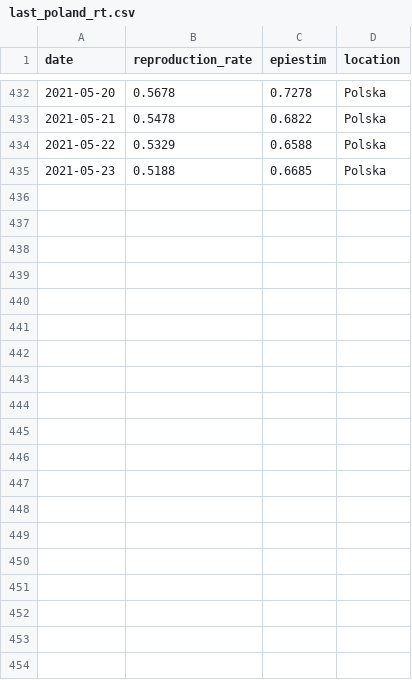
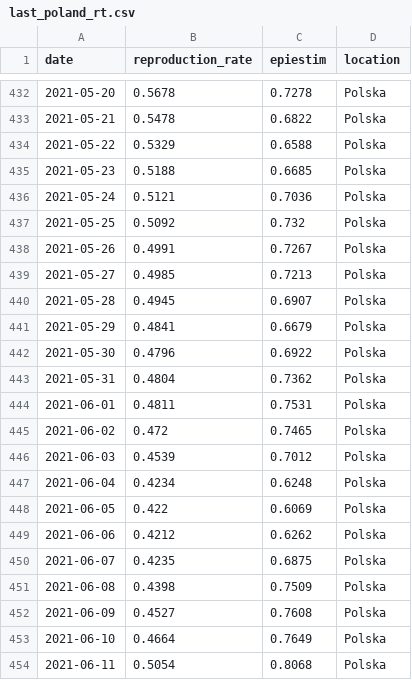
Before and after one commit to wieslawseweryn/wieslawseweryn.github.io, a CSV file: last/last_poland_rt.csv, drawn as a sheet; only a part is shown, gaps mark what is left out; the diff covers the shown part only.

```diff
--- a/last/last_poland_rt.csv
+++ b/last/last_poland_rt.csv
@@ -435 +435,20 @@ date,reproduction_rate,epiestim,location
 2021-05-23,0.5188,0.6685,Polska
+2021-05-24,0.5121,0.7036,Polska
+2021-05-25,0.5092,0.732,Polska
+2021-05-26,0.4991,0.7267,Polska
+2021-05-27,0.4985,0.7213,Polska
+2021-05-28,0.4945,0.6907,Polska
+2021-05-29,0.4841,0.6679,Polska
+2021-05-30,0.4796,0.6922,Polska
+2021-05-31,0.4804,0.7362,Polska
+2021-06-01,0.4811,0.7531,Polska
+2021-06-02,0.472,0.7465,Polska
+2021-06-03,0.4539,0.7012,Polska
+2021-06-04,0.4234,0.6248,Polska
+2021-06-05,0.422,0.6069,Polska
+2021-06-06,0.4212,0.6262,Polska
+2021-06-07,0.4235,0.6875,Polska
+2021-06-08,0.4398,0.7509,Polska
+2021-06-09,0.4527,0.7608,Polska
+2021-06-10,0.4664,0.7649,Polska
+2021-06-11,0.5054,0.8068,Polska
```
Also changed, not shown: 21 added rows elsewhere in this file, last/last_balance_pl.csv, last/last_mz_api_age_d.csv, 21 other files.
